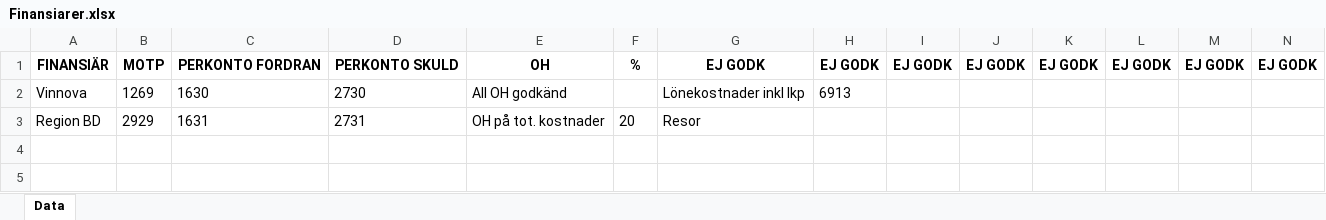
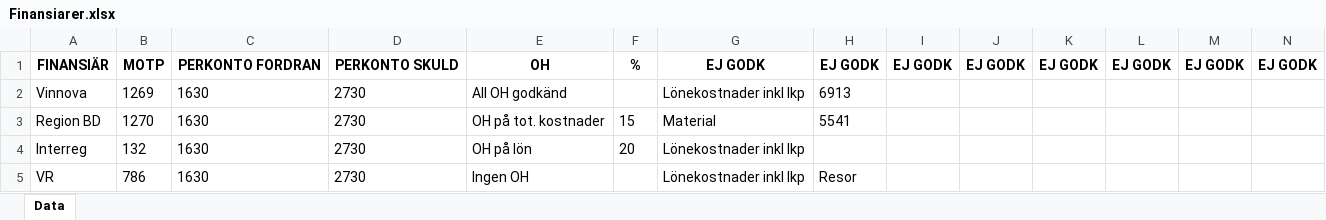
Before and after one commit to frber/iterbokslut, an Excel workbook: Docs/Finansiarer.xlsx, sheet Data, drawn as a sheet; only a part is shown; values as stored, in another font and other column widths than the file's, no borders; rows hold the shown columns only; the diff names each change by its address in the sheet, - before the commit and + after, or states it on an @@ line.

Commit message:
Update Finansiarer.xlsx

```diff
--- a/Docs/Finansiarer.xlsx (sheet Data)
+++ b/Docs/Finansiarer.xlsx (sheet Data)
-B3: 2929
+B3: 1270
-C3: 1631
+C3: 1630
-D3: 2731
+D3: 2730
-F3: 20
+F3: 15
-G3: Resor
+G3: Material
-H3: (empty)
+H3: 5541
+row 4: Interreg | 132 | 1630 | 2730 | OH på lön | 20 | Lönekostnader inkl lkp
+row 5: VR | 786 | 1630 | 2730 | Ingen OH |  | Lönekostnader inkl lkp | Resor
```
